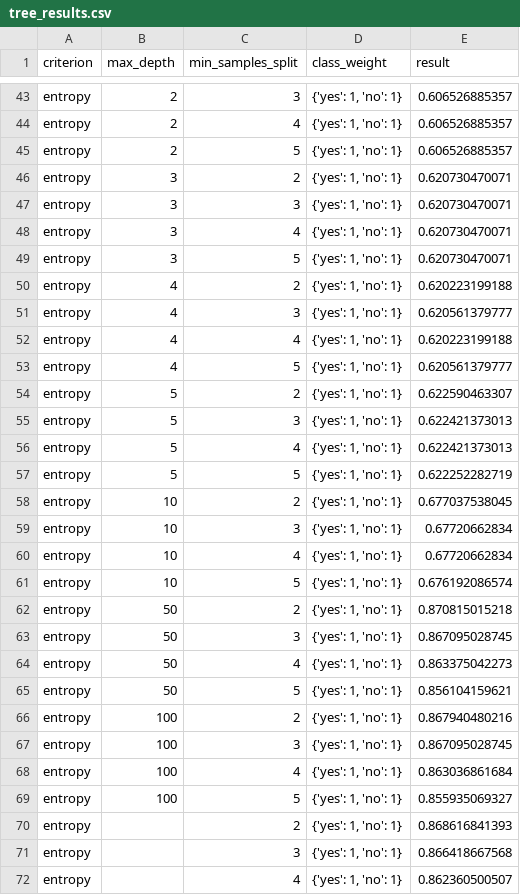
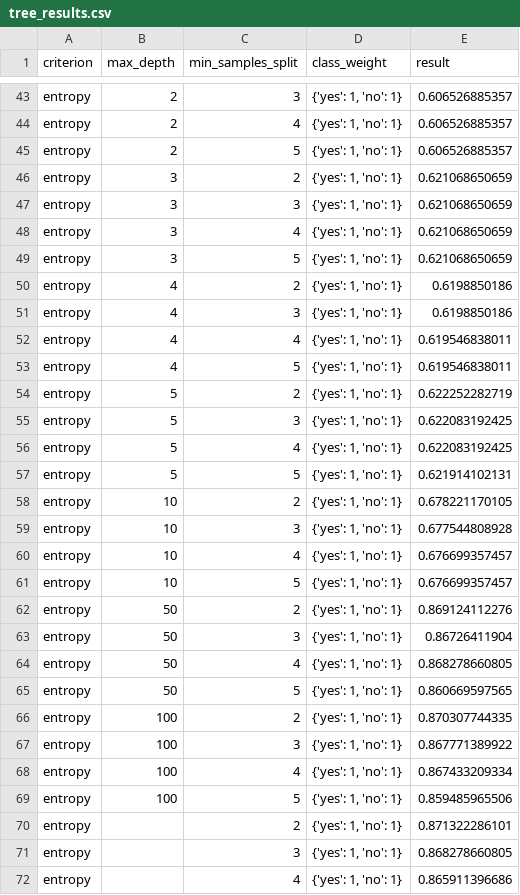
Before and after one commit to yOoMarvin/movie-mining, a CSV file: src/model/tree_results.csv, drawn as a sheet; only a part is shown, gaps mark what is left out; the diff covers the shown part only.

```diff
--- a/src/model/tree_results.csv
+++ b/src/model/tree_results.csv
@@ -45,28 +45,28 @@ entropy,2,4,"{'yes': 1, 'no': 1}",0.606526885357
 entropy,2,5,"{'yes': 1, 'no': 1}",0.606526885357
-entropy,3,2,"{'yes': 1, 'no': 1}",0.620730470071
-entropy,3,3,"{'yes': 1, 'no': 1}",0.620730470071
-entropy,3,4,"{'yes': 1, 'no': 1}",0.620730470071
-entropy,3,5,"{'yes': 1, 'no': 1}",0.620730470071
-entropy,4,2,"{'yes': 1, 'no': 1}",0.620223199188
-entropy,4,3,"{'yes': 1, 'no': 1}",0.620561379777
-entropy,4,4,"{'yes': 1, 'no': 1}",0.620223199188
-entropy,4,5,"{'yes': 1, 'no': 1}",0.620561379777
-entropy,5,2,"{'yes': 1, 'no': 1}",0.622590463307
-entropy,5,3,"{'yes': 1, 'no': 1}",0.622421373013
-entropy,5,4,"{'yes': 1, 'no': 1}",0.622421373013
-entropy,5,5,"{'yes': 1, 'no': 1}",0.622252282719
-entropy,10,2,"{'yes': 1, 'no': 1}",0.677037538045
-entropy,10,3,"{'yes': 1, 'no': 1}",0.67720662834
-entropy,10,4,"{'yes': 1, 'no': 1}",0.67720662834
-entropy,10,5,"{'yes': 1, 'no': 1}",0.676192086574
-entropy,50,2,"{'yes': 1, 'no': 1}",0.870815015218
-entropy,50,3,"{'yes': 1, 'no': 1}",0.867095028745
-entropy,50,4,"{'yes': 1, 'no': 1}",0.863375042273
-entropy,50,5,"{'yes': 1, 'no': 1}",0.856104159621
-entropy,100,2,"{'yes': 1, 'no': 1}",0.867940480216
-entropy,100,3,"{'yes': 1, 'no': 1}",0.867095028745
-entropy,100,4,"{'yes': 1, 'no': 1}",0.863036861684
-entropy,100,5,"{'yes': 1, 'no': 1}",0.855935069327
-entropy,,2,"{'yes': 1, 'no': 1}",0.868616841393
-entropy,,3,"{'yes': 1, 'no': 1}",0.866418667568
-entropy,,4,"{'yes': 1, 'no': 1}",0.862360500507
+entropy,3,2,"{'yes': 1, 'no': 1}",0.621068650659
+entropy,3,3,"{'yes': 1, 'no': 1}",0.621068650659
+entropy,3,4,"{'yes': 1, 'no': 1}",0.621068650659
+entropy,3,5,"{'yes': 1, 'no': 1}",0.621068650659
+entropy,4,2,"{'yes': 1, 'no': 1}",0.6198850186
+entropy,4,3,"{'yes': 1, 'no': 1}",0.6198850186
+entropy,4,4,"{'yes': 1, 'no': 1}",0.619546838011
+entropy,4,5,"{'yes': 1, 'no': 1}",0.619546838011
+entropy,5,2,"{'yes': 1, 'no': 1}",0.622252282719
+entropy,5,3,"{'yes': 1, 'no': 1}",0.622083192425
+entropy,5,4,"{'yes': 1, 'no': 1}",0.622083192425
+entropy,5,5,"{'yes': 1, 'no': 1}",0.621914102131
+entropy,10,2,"{'yes': 1, 'no': 1}",0.678221170105
+entropy,10,3,"{'yes': 1, 'no': 1}",0.677544808928
+entropy,10,4,"{'yes': 1, 'no': 1}",0.676699357457
+entropy,10,5,"{'yes': 1, 'no': 1}",0.676699357457
+entropy,50,2,"{'yes': 1, 'no': 1}",0.869124112276
+entropy,50,3,"{'yes': 1, 'no': 1}",0.86726411904
+entropy,50,4,"{'yes': 1, 'no': 1}",0.868278660805
+entropy,50,5,"{'yes': 1, 'no': 1}",0.860669597565
+entropy,100,2,"{'yes': 1, 'no': 1}",0.870307744335
+entropy,100,3,"{'yes': 1, 'no': 1}",0.867771389922
+entropy,100,4,"{'yes': 1, 'no': 1}",0.867433209334
+entropy,100,5,"{'yes': 1, 'no': 1}",0.859485965506
+entropy,,2,"{'yes': 1, 'no': 1}",0.871322286101
+entropy,,3,"{'yes': 1, 'no': 1}",0.868278660805
+entropy,,4,"{'yes': 1, 'no': 1}",0.865911396686
```
Also changed, not shown: 23 edited cells elsewhere in this file, 3 other files.
